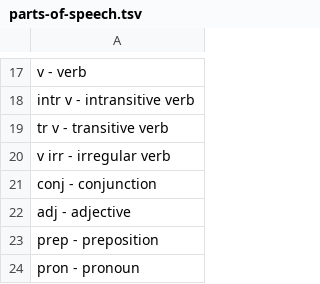
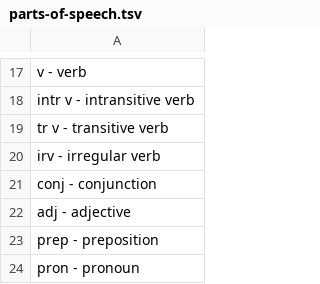
Before and after one commit to dionys93/ety-dictionary, a TSV file: toolkit/config/parts-of-speech.tsv, drawn as a sheet; only a part is shown, gaps mark what is left out.

Commit message:
Update parts-of-speech.tsv

```diff
--- a/toolkit/config/parts-of-speech.tsv
+++ b/toolkit/config/parts-of-speech.tsv
@@ -19,3 +19,3 @@ intr v  - intransitive verb
 tr v    - transitive verb
-v irr - irregular verb
+irv - irregular verb
 conj    - conjunction
```
